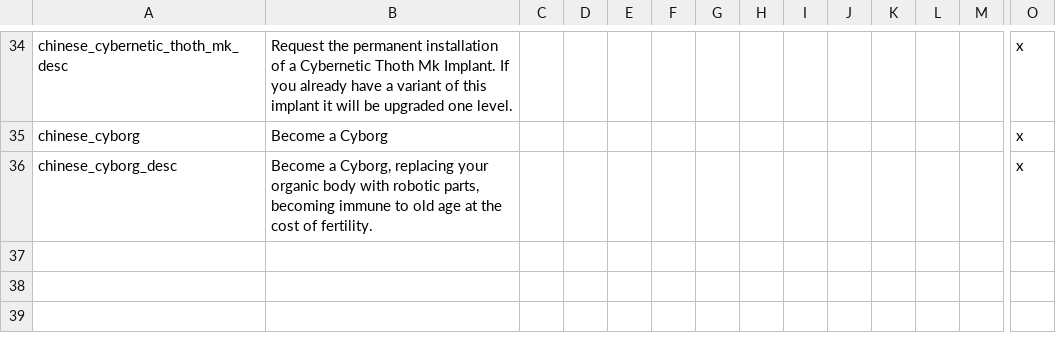
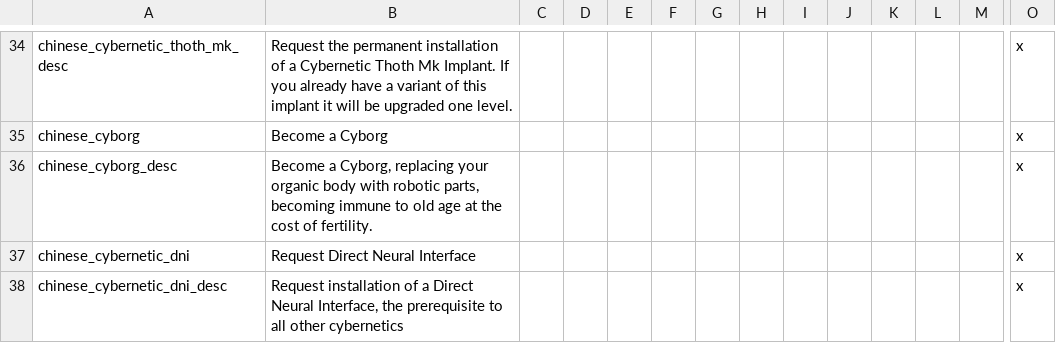
Before and after one commit to Zombaxx/CK2-COTC-2024, a CSV file: confederation at crisis/localisation/mars_crisis_cybernetics.csv, drawn as a sheet; only a part is shown, gaps mark what is left out; rows hold the shown columns only; the diff names each change by its address in the sheet, - before the commit and + after, or states it on an @@ line.

Commit message:
Cybernetic grace decisions now have an add DNI decision that must be used before the other cybernetic grace decisions can be used

```diff
--- a/confederation at crisis/localisation/mars_crisis_cybernetics.csv
+++ b/confederation at crisis/localisation/mars_crisis_cybernetics.csv
+row 37: chinese_cybernetic_dni | Request Direct Neural Interface |  |  |  |  |  |  |  |  |  |  |  | x
+row 38: chinese_cybernetic_dni_desc | Request installation of a Direct Neural Interface, the prerequisite to all other cybernetics |  |  |  |  |  |  |  |  |  |  |  | x
```
Also changed, not shown: 1 other file.
